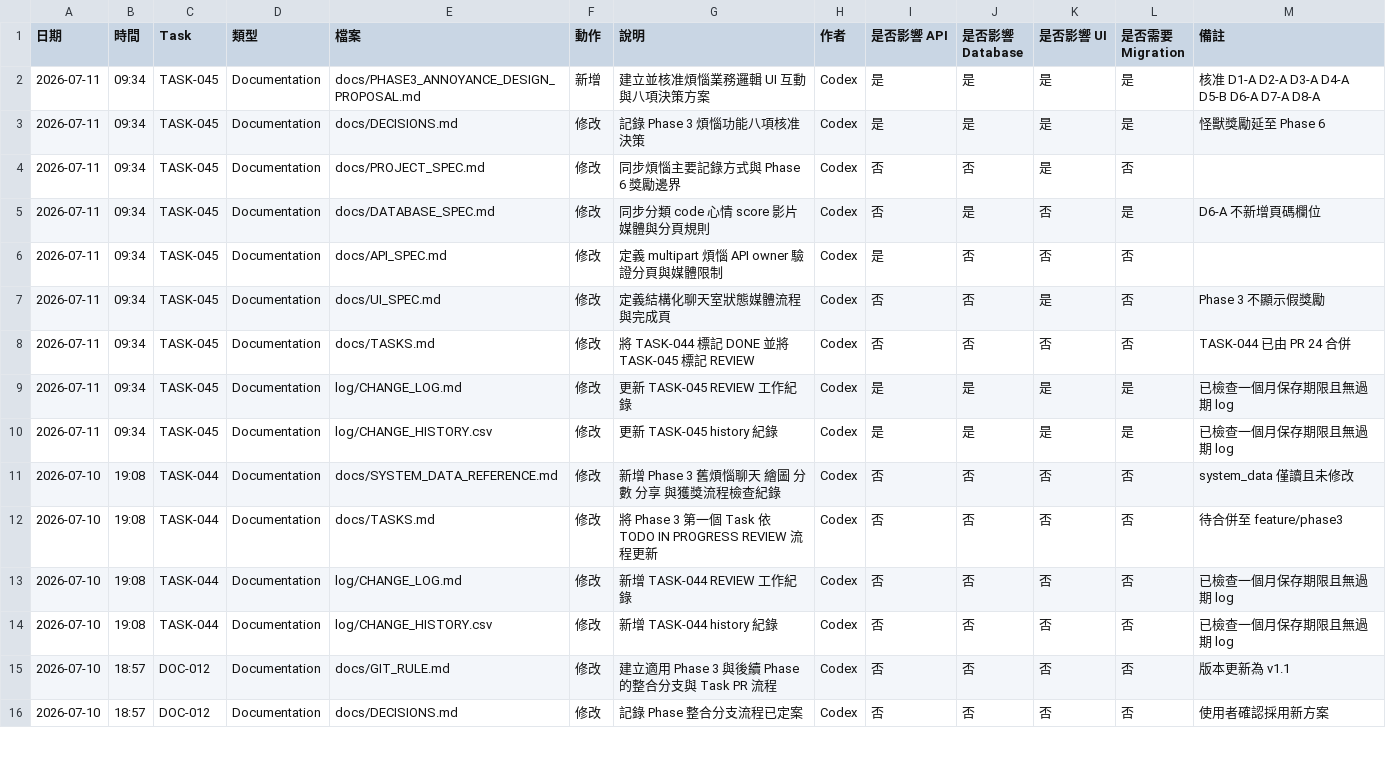
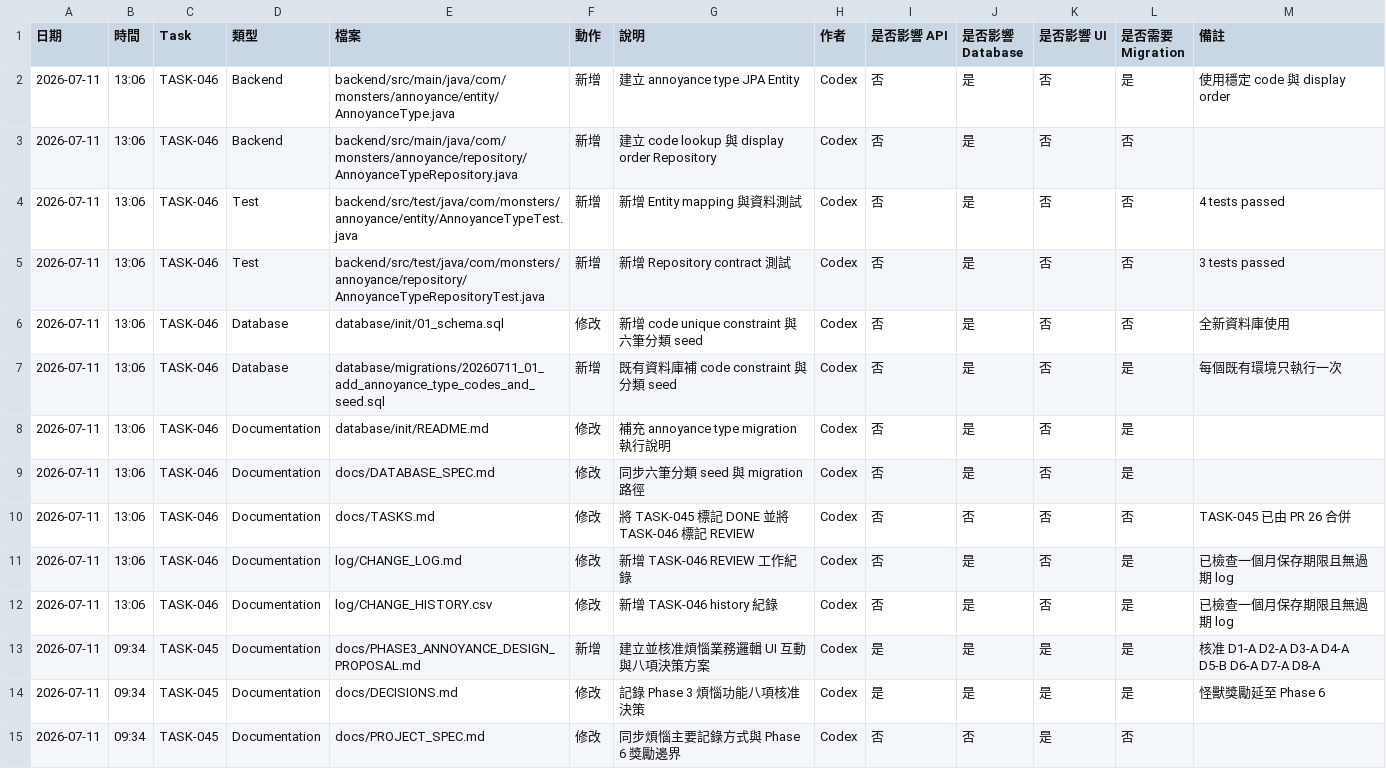
Before and after one commit to LinWeiChun/monsters, a CSV file: log/CHANGE_HISTORY.csv, drawn as a sheet; only a part is shown; the shorter side is filled out with more unchanged rows; the diff names each change by its address in the sheet, - before the commit and + after, or states it on an @@ line.

Commit message:
feat(annoyance): add annoyance type lookup

```diff
--- a/log/CHANGE_HISTORY.csv
+++ b/log/CHANGE_HISTORY.csv
+row 2: 2026-07-11 | 13:06 | TASK-046 | Backend | backend/src/main/java/com/monsters/annoyance/entity/AnnoyanceType.java | 新增 | 建立 annoyance type JPA Entity | Codex | 否 | 是 | 否 | 是 | 使用穩定 code 與 display order
+row 3: 2026-07-11 | 13:06 | TASK-046 | Backend | backend/src/main/java/com/monsters/annoyance/repository/AnnoyanceTypeRepository.java | 新增 | 建立 code lookup 與 display order Repository | Codex | 否 | 是 | 否 | 否
+row 4: 2026-07-11 | 13:06 | TASK-046 | Test | backend/src/test/java/com/monsters/annoyance/entity/AnnoyanceTypeTest.java | 新增 | 新增 Entity mapping 與資料測試 | Codex | 否 | 是 | 否 | 否 | 4 tests passed
+row 5: 2026-07-11 | 13:06 | TASK-046 | Test | backend/src/test/java/com/monsters/annoyance/repository/AnnoyanceTypeRepositoryTest.java | 新增 | 新增 Repository contract 測試 | Codex | 否 | 是 | 否 | 否 | 3 tests passed
+row 6: 2026-07-11 | 13:06 | TASK-046 | Database | database/init/01_schema.sql | 修改 | 新增 code unique constraint 與六筆分類 seed | Codex | 否 | 是 | 否 | 否 | 全新資料庫使用
+row 7: 2026-07-11 | 13:06 | TASK-046 | Database | database/migrations/20260711_01_add_annoyance_type_codes_and_seed.sql | 新增 | 既有資料庫補 code constraint 與分類 seed | Codex | 否 | 是 | 否 | 是 | 每個既有環境只執行一次
+row 8: 2026-07-11 | 13:06 | TASK-046 | Documentation | database/init/README.md | 修改 | 補充 annoyance type migration 執行說明 | Codex | 否 | 是 | 否 | 是
+row 9: 2026-07-11 | 13:06 | TASK-046 | Documentation | docs/DATABASE_SPEC.md | 修改 | 同步六筆分類 seed 與 migration 路徑 | Codex | 否 | 是 | 否 | 是
+row 10: 2026-07-11 | 13:06 | TASK-046 | Documentation | docs/TASKS.md | 修改 | 將 TASK-045 標記 DONE 並將 TASK-046 標記 REVIEW | Codex | 否 | 否 | 否 | 否 | TASK-045 已由 PR 26 合併
+row 11: 2026-07-11 | 13:06 | TASK-046 | Documentation | log/CHANGE_LOG.md | 修改 | 新增 TASK-046 REVIEW 工作紀錄 | Codex | 否 | 是 | 否 | 是 | 已檢查一個月保存期限且無過期 log
+row 12: 2026-07-11 | 13:06 | TASK-046 | Documentation | log/CHANGE_HISTORY.csv | 修改 | 新增 TASK-046 history 紀錄 | Codex | 否 | 是 | 否 | 是 | 已檢查一個月保存期限且無過期 log
```
Also changed, not shown: 10 other files.
